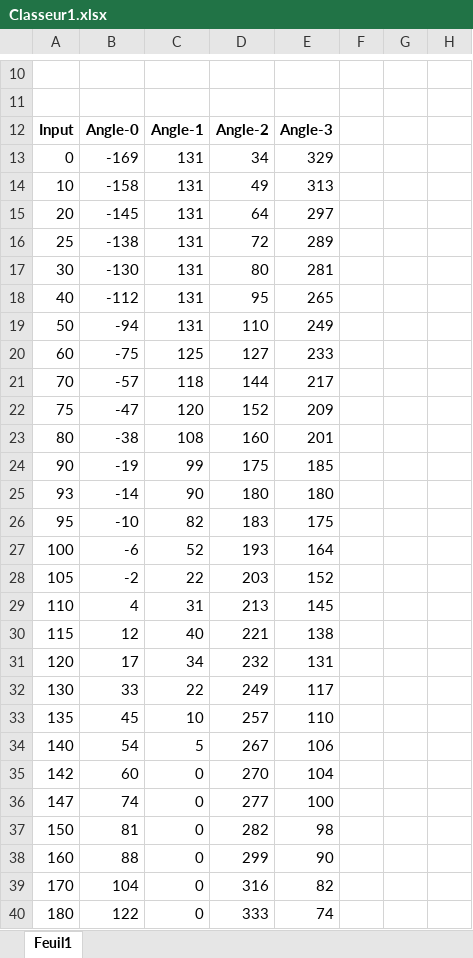
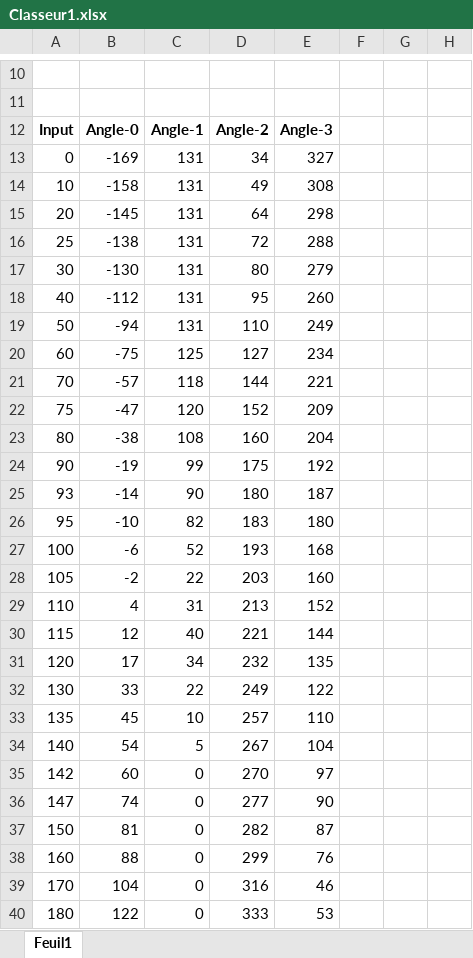
Before and after one commit to laaaaaa10/Projet-session-3, an Excel workbook: Documentation/Fiches Techniques/Classeur1.xlsx, sheet Feuil1, drawn as a sheet; only a part is shown, gaps mark what is left out; values as stored, in another font and other column widths than the file's, no borders; the diff covers the shown part only; the diff names each change by its address in the sheet, - before the commit and + after, or states it on an @@ line.

```diff
--- a/Documentation/Fiches Techniques/Classeur1.xlsx (sheet Feuil1)
+++ b/Documentation/Fiches Techniques/Classeur1.xlsx (sheet Feuil1)
-E13: 329
+E13: 327
-E14: 313
+E14: 308
-E15: 297
+E15: 298
-E16: 289
+E16: 288
-E17: 281
+E17: 279
-E18: 265
+E18: 260
-E20: 233
+E20: 234
-E21: 217
+E21: 221
-E23: 201
+E23: 204
-E24: 185
+E24: 192
-E25: 180
+E25: 187
-E26: 175
+E26: 180
-E27: 164
+E27: 168
-E28: 152
+E28: 160
-E29: 145
+E29: 152
-E30: 138
+E30: 144
-E31: 131
+E31: 135
-E32: 117
+E32: 122
-E34: 106
+E34: 104
-E35: 104
+E35: 97
-E36: 100
+E36: 90
-E37: 98
+E37: 87
-E38: 90
+E38: 76
-E39: 82
+E39: 46
-E40: 74
+E40: 53
```
Also changed, not shown: 15 added rows and 5 edited cells elsewhere in this sheet, 36 other files.
